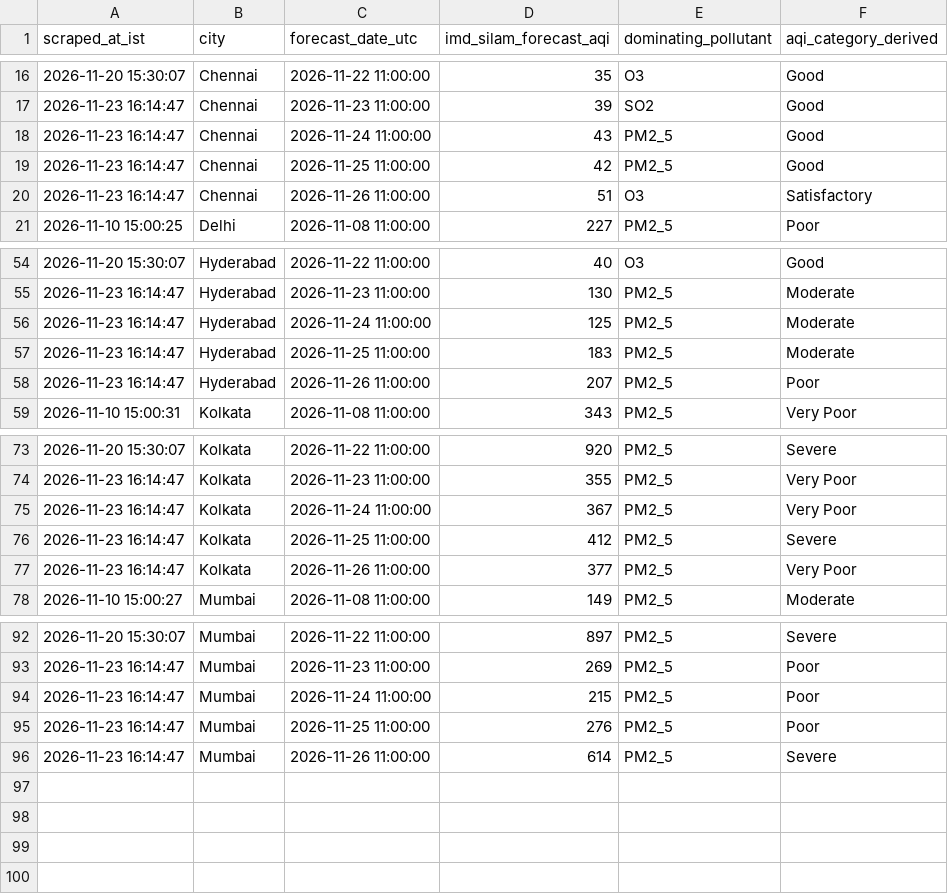
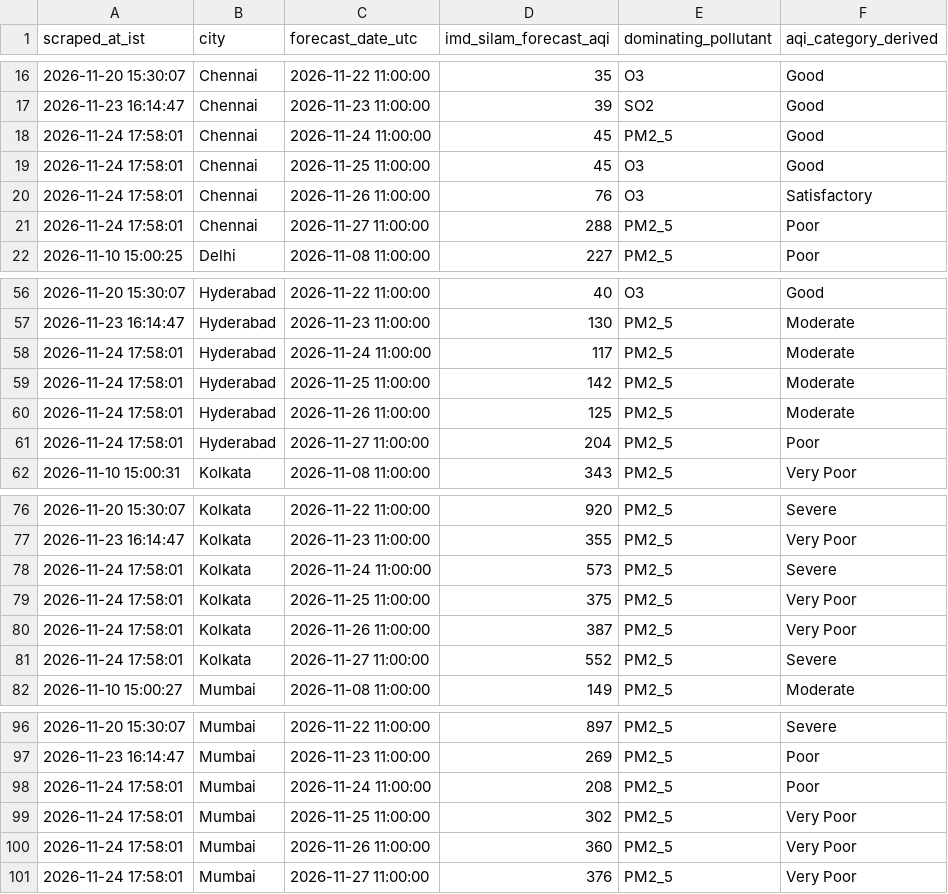
Before and after one commit to mrafiuddin50/imd-metro-aqi-forecast, a CSV file: data/daily_official_aqi_summary.csv, drawn as a sheet; only a part is shown, gaps mark what is left out; the diff covers the shown part only.

```diff
--- a/data/daily_official_aqi_summary.csv
+++ b/data/daily_official_aqi_summary.csv
@@ -17,5 +17,6 @@ scraped_at_ist,city,forecast_date_utc,imd_silam_forecast_aqi,dominating_pollutan
 2026-11-23 16:14:47,Chennai,2026-11-23 11:00:00,39,SO2,Good
-2026-11-23 16:14:47,Chennai,2026-11-24 11:00:00,43,PM2_5,Good
-2026-11-23 16:14:47,Chennai,2026-11-25 11:00:00,42,PM2_5,Good
-2026-11-23 16:14:47,Chennai,2026-11-26 11:00:00,51,O3,Satisfactory
+2026-11-24 17:58:01,Chennai,2026-11-24 11:00:00,45,PM2_5,Good
+2026-11-24 17:58:01,Chennai,2026-11-25 11:00:00,45,O3,Good
+2026-11-24 17:58:01,Chennai,2026-11-26 11:00:00,76,O3,Satisfactory
+2026-11-24 17:58:01,Chennai,2026-11-27 11:00:00,288,PM2_5,Poor
 2026-11-10 15:00:25,Delhi,2026-11-08 11:00:00,227,PM2_5,Poor
@@ -55,5 +57,6 @@ scraped_at_ist,city,forecast_date_utc,imd_silam_forecast_aqi,dominating_pollutan
 2026-11-23 16:14:47,Hyderabad,2026-11-23 11:00:00,130,PM2_5,Moderate
-2026-11-23 16:14:47,Hyderabad,2026-11-24 11:00:00,125,PM2_5,Moderate
-2026-11-23 16:14:47,Hyderabad,2026-11-25 11:00:00,183,PM2_5,Moderate
-2026-11-23 16:14:47,Hyderabad,2026-11-26 11:00:00,207,PM2_5,Poor
+2026-11-24 17:58:01,Hyderabad,2026-11-24 11:00:00,117,PM2_5,Moderate
+2026-11-24 17:58:01,Hyderabad,2026-11-25 11:00:00,142,PM2_5,Moderate
+2026-11-24 17:58:01,Hyderabad,2026-11-26 11:00:00,125,PM2_5,Moderate
+2026-11-24 17:58:01,Hyderabad,2026-11-27 11:00:00,204,PM2_5,Poor
 2026-11-10 15:00:31,Kolkata,2026-11-08 11:00:00,343,PM2_5,Very Poor
@@ -74,5 +77,6 @@ scraped_at_ist,city,forecast_date_utc,imd_silam_forecast_aqi,dominating_pollutan
 2026-11-23 16:14:47,Kolkata,2026-11-23 11:00:00,355,PM2_5,Very Poor
-2026-11-23 16:14:47,Kolkata,2026-11-24 11:00:00,367,PM2_5,Very Poor
-2026-11-23 16:14:47,Kolkata,2026-11-25 11:00:00,412,PM2_5,Severe
-2026-11-23 16:14:47,Kolkata,2026-11-26 11:00:00,377,PM2_5,Very Poor
+2026-11-24 17:58:01,Kolkata,2026-11-24 11:00:00,573,PM2_5,Severe
+2026-11-24 17:58:01,Kolkata,2026-11-25 11:00:00,375,PM2_5,Very Poor
+2026-11-24 17:58:01,Kolkata,2026-11-26 11:00:00,387,PM2_5,Very Poor
+2026-11-24 17:58:01,Kolkata,2026-11-27 11:00:00,552,PM2_5,Severe
 2026-11-10 15:00:27,Mumbai,2026-11-08 11:00:00,149,PM2_5,Moderate
@@ -93,4 +97,5 @@ scraped_at_ist,city,forecast_date_utc,imd_silam_forecast_aqi,dominating_pollutan
 2026-11-23 16:14:47,Mumbai,2026-11-23 11:00:00,269,PM2_5,Poor
-2026-11-23 16:14:47,Mumbai,2026-11-24 11:00:00,215,PM2_5,Poor
-2026-11-23 16:14:47,Mumbai,2026-11-25 11:00:00,276,PM2_5,Poor
-2026-11-23 16:14:47,Mumbai,2026-11-26 11:00:00,614,PM2_5,Severe
+2026-11-24 17:58:01,Mumbai,2026-11-24 11:00:00,208,PM2_5,Poor
+2026-11-24 17:58:01,Mumbai,2026-11-25 11:00:00,302,PM2_5,Very Poor
+2026-11-24 17:58:01,Mumbai,2026-11-26 11:00:00,360,PM2_5,Very Poor
+2026-11-24 17:58:01,Mumbai,2026-11-27 11:00:00,376,PM2_5,Very Poor
```
Also changed, not shown: 1 added row and 6 edited cells elsewhere in this file, data/cities/chennai_hourly.csv, data/cities/delhi_hourly.csv, 7 other files.
